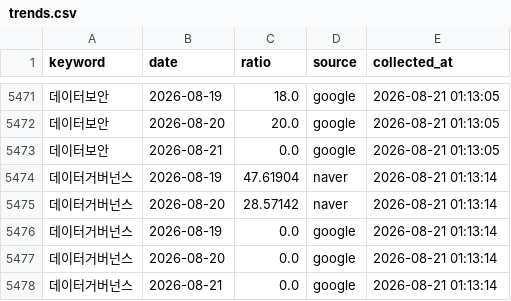
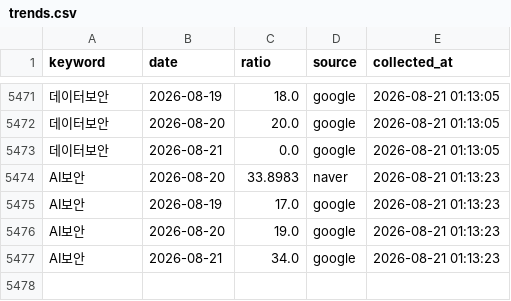
Before and after one commit to reinalee-bot/keyword-dashboard, a CSV file: data/trends.csv, drawn as a sheet; only a part is shown, gaps mark what is left out; removed rows and columns are numbered as before the commit, all else as after; the diff names each change by its address in the sheet, - before the commit and + after, or states it on an @@ line.

Commit message:
트렌드 수집: AI보안

```diff
--- a/data/trends.csv
+++ b/data/trends.csv
-row 5474: 데이터거버넌스 | 2026-08-19 | 47.61904 | naver | 2026-08-21 01:13:14
-A5474:A5477 (keyword): 데이터거버넌스
+A5474:A5477 (keyword): AI보안
-C5474 (ratio): 28.57142
+C5474 (ratio): 33.8983
-E5474:E5477 (collected_at): 2026-08-21 01:13:14
+E5474:E5477 (collected_at): 2026-08-21 01:13:23
-C5475 (ratio): 0.0
+C5475 (ratio): 17.0
-C5476 (ratio): 0.0
+C5476 (ratio): 19.0
-C5477 (ratio): 0.0
+C5477 (ratio): 34.0
```
